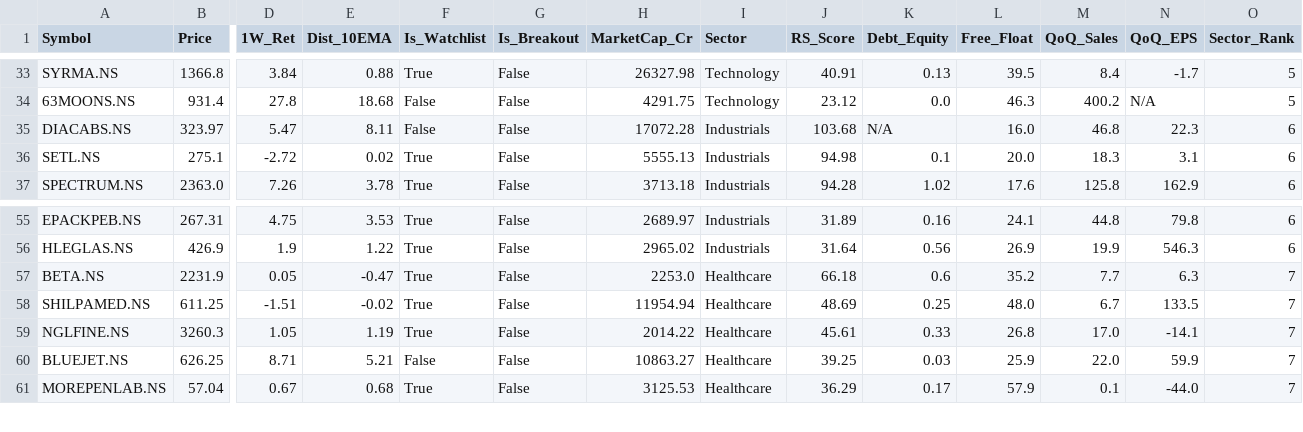
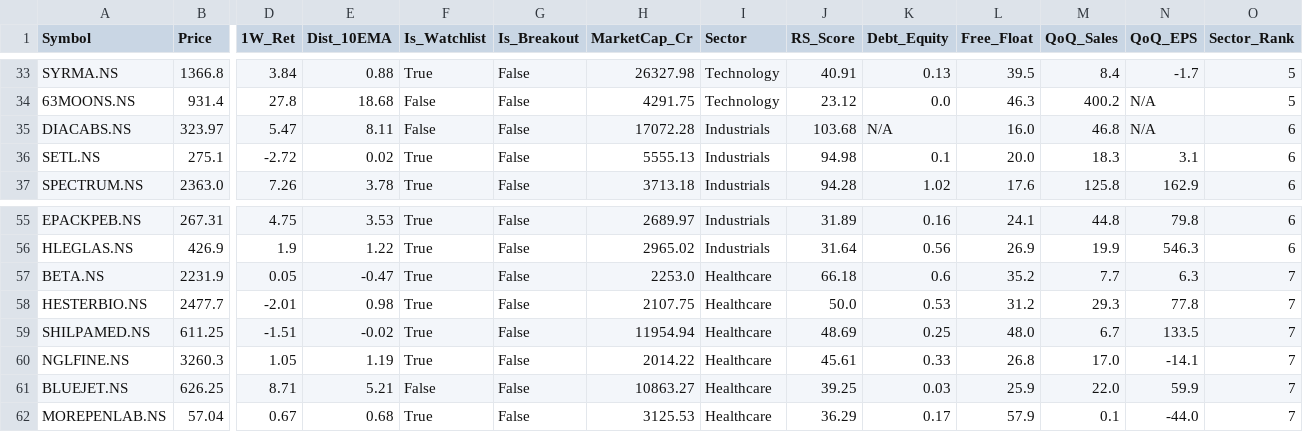
Before and after one commit to itsrameshsharma01-cell/Simplescreener, a CSV file: daily_screener_results.csv, drawn as a sheet; only a part is shown, gaps mark what is left out; rows hold the shown columns only; the diff names each change by its address in the sheet, - before the commit and + after, or states it on an @@ line.

```diff
--- a/daily_screener_results.csv
+++ b/daily_screener_results.csv
-N35 (QoQ_EPS): 22.3
+N35 (QoQ_EPS): N/A
+row 58: HESTERBIO.NS | 2477.7 | -2.01 | 0.98 | True | False | 2107.75 | Healthcare | 50.0 | 0.53 | 31.2 | 29.3 | 77.8 | 7
```
Also changed, not shown: 1 other file.
